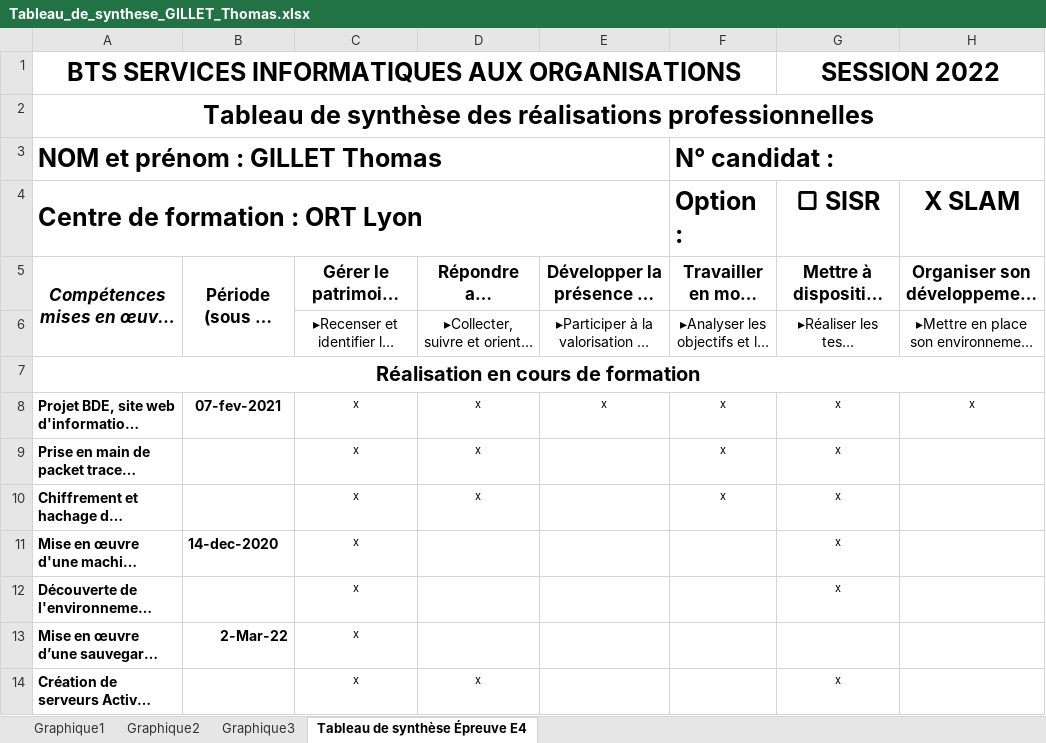
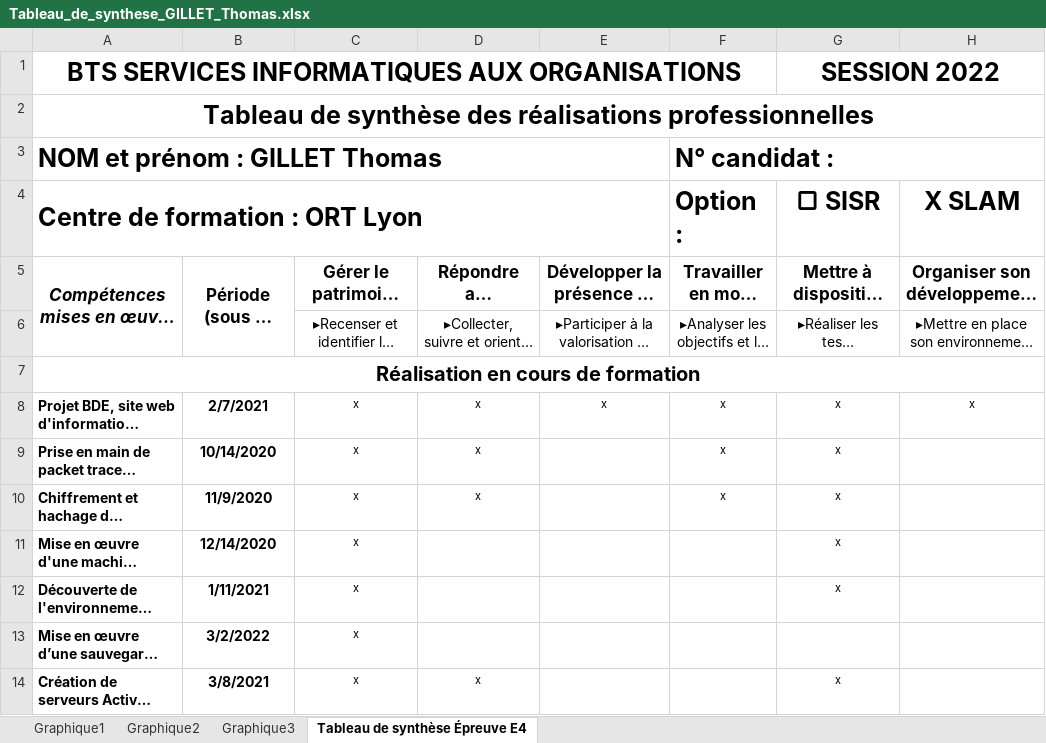
Before and after one commit to Samohtiv/Portfolio, an Excel workbook: uploads/Tableau_de_synthese_GILLET_Thomas.xlsx, sheet Tableau de synthèse Épreuve E4, drawn as a sheet; only a part is shown; long unchanged cells end in …; values as stored, in another font and other column widths than the file's, no borders; the diff covers the shown part only; the diff names each change by its address in the sheet, - before the commit and + after, or states it on an @@ line.

```diff
--- a/uploads/Tableau_de_synthese_GILLET_Thomas.xlsx (sheet Tableau de synthèse Épreuve E4)
+++ b/uploads/Tableau_de_synthese_GILLET_Thomas.xlsx (sheet Tableau de synthèse Épreuve E4)
-B8: 07-fev-2021
+B8: 2/7/2021
-B9: (empty)
+B9: 10/14/2020
-B10: (empty)
+B10: 11/9/2020
-B11: 14-dec-2020
+B11: 12/14/2020
-B11 alignment: left
+B11 alignment: center
-B12: (empty)
+B12: 1/11/2021
-B13: 2-Mar-22
+B13: 3/2/2022
-B13 alignment: right
+B13 alignment: center
-B14: (empty)
+B14: 3/8/2021
```
Also changed, not shown: 10 edited cells elsewhere in this sheet, charts or pictures, 23 other files.
